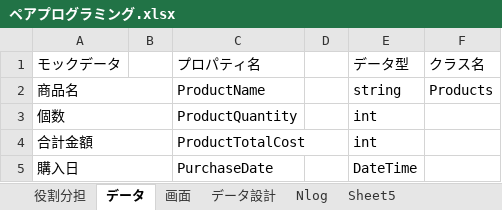
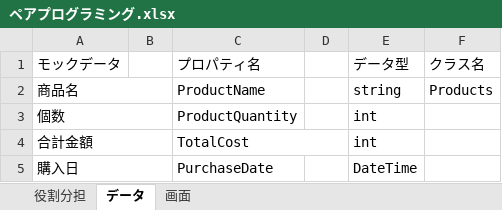
Before and after one commit to JFyoutheng/Team1_Pair_Programming, an Excel workbook: ペアプログラミング.xlsx, sheet データ, drawn as a sheet; values as stored, in another font and other column widths than the file's, no borders; the diff names each change by its address in the sheet, - before the commit and + after, or states it on an @@ line.

```diff
--- a/ペアプログラミング.xlsx (sheet データ)
+++ b/ペアプログラミング.xlsx (sheet データ)
-sheet tab: データ設計
-sheet tab: Nlog
-sheet tab: Sheet5
-C4 (プロパティ名): ProductTotalCost
+C4 (プロパティ名): TotalCost
```
Also changed, not shown: sheet 画面.
